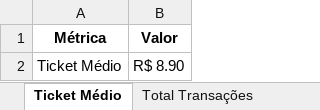
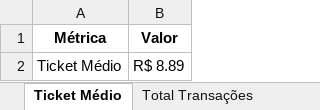
Before and after one commit to souza-anacarolina/coffee-sales-etl-pipeline, an Excel workbook: data_processed/metricas_consolidadas.xlsx, sheet Ticket Médio, drawn as a sheet; values as stored, in another font and other column widths than the file's, no borders; the diff names each change by its address in the sheet, - before the commit and + after, or states it on an @@ line.

```diff
--- a/data_processed/metricas_consolidadas.xlsx (sheet Ticket Médio)
+++ b/data_processed/metricas_consolidadas.xlsx (sheet Ticket Médio)
-B2 (Valor): R$ 8.90
+B2 (Valor): R$ 8.89
```
Also changed, not shown: sheet Faturamento Agrupado Por Produt, sheet Faturamento Por Forma Pagamento, sheet Percentual de nulos por coluna, sheet Faturamento Por Tipo Consumo, sheet Total Transações, sheet Faturamento Total, other sheet tabs, 26 other files.
